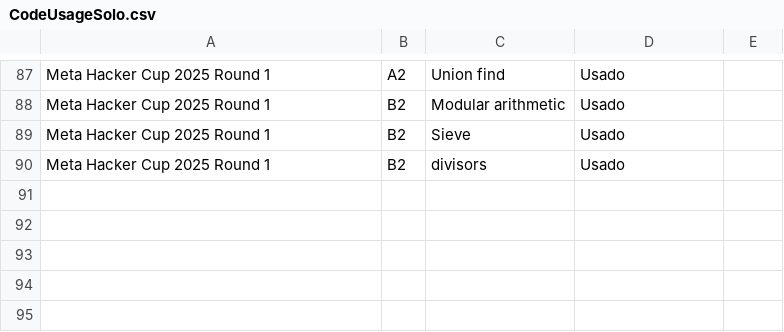
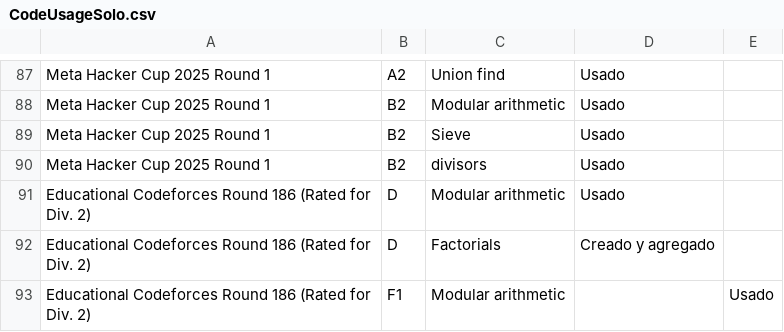
Before and after one commit to IvanRenison/ProgrammingProblems, a CSV file: .stats/CodeUsageSolo.csv, drawn as a sheet; only a part is shown, gaps mark what is left out.

Commit message:
Educational Codeforces Round 186 (Rated for Div. 2)

```diff
--- a/.stats/CodeUsageSolo.csv
+++ b/.stats/CodeUsageSolo.csv
@@ -90 +90,4 @@ Meta Hacker Cup 2025 Round 1, B2, Sieve, Usado,
 Meta Hacker Cup 2025 Round 1, B2, divisors, Usado,
+Educational Codeforces Round 186 (Rated for Div. 2), D, Modular arithmetic, Usado,
+Educational Codeforces Round 186 (Rated for Div. 2), D, Factorials, Creado y agregado,
+Educational Codeforces Round 186 (Rated for Div. 2), F1, Modular arithmetic, , Usado
```
Also changed, not shown: .stats/ContestSolo.csv, 6 other files.
